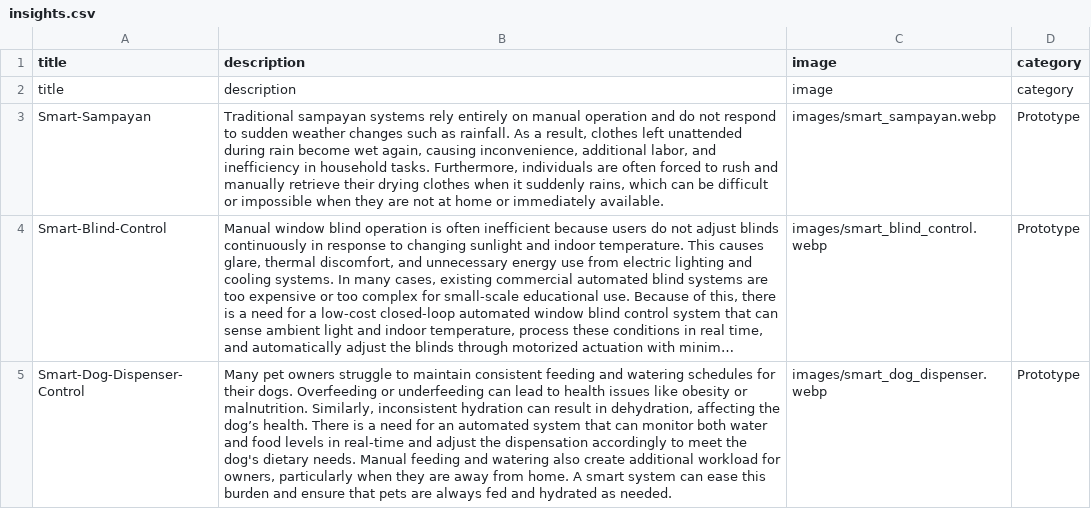
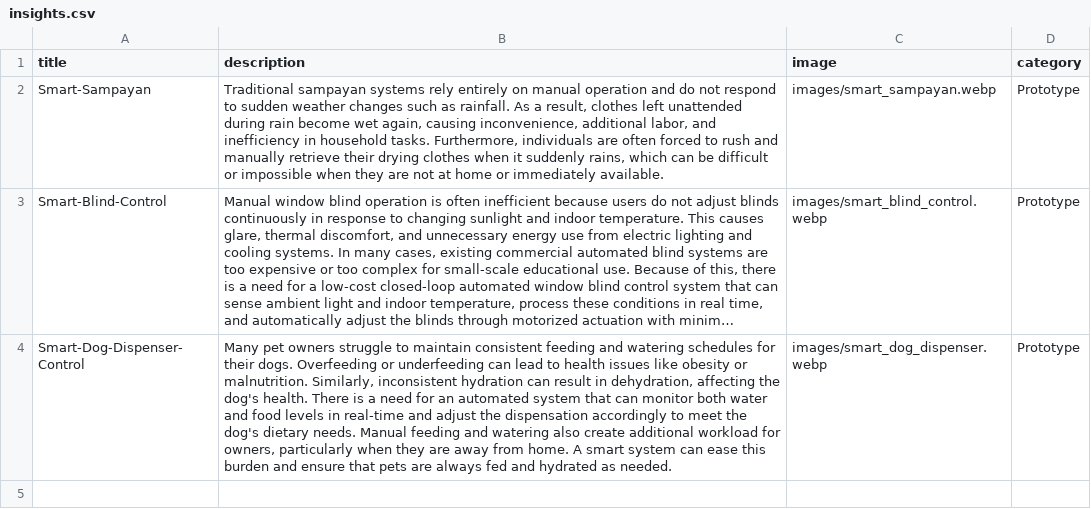
Before and after one commit to innovators-coder/The-Innovators-Lab, a CSV file: insights.csv, drawn as a sheet; long unchanged cells end in …; removed rows and columns are numbered as before the commit, all else as after; the diff names each change by its address in the sheet, - before the commit and + after, or states it on an @@ line.

Commit message:
Update insights.csv

```diff
--- a/insights.csv
+++ b/insights.csv
-row 2: title | description | image | category
-B4 (description): …affecting the dog’s health. There…
+B4 (description): …affecting the dog's health. There…
```
